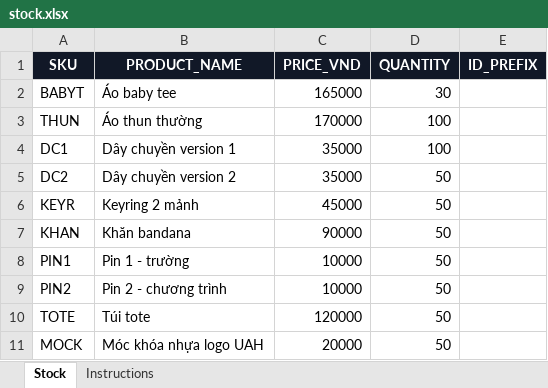
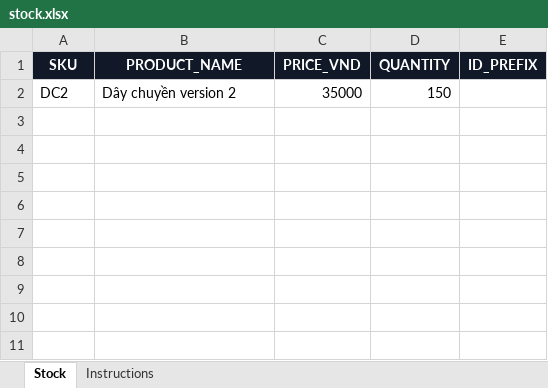
Before and after one commit to ntnhan201105/Item-Level-Tracking, an Excel workbook: stock.xlsx, sheet Stock, drawn as a sheet; values as stored, in another font and other column widths than the file's, no borders; removed rows and columns are numbered as before the commit, all else as after; the diff names each change by its address in the sheet, - before the commit and + after, or states it on an @@ line.

```diff
--- a/stock.xlsx (sheet Stock)
+++ b/stock.xlsx (sheet Stock)
-row 2: BABYT | Áo baby tee | 165000 | 30
-row 3: THUN | Áo thun thường | 170000 | 100
-row 4: DC1 | Dây chuyền version 1 | 35000 | 100
-D2 (QUANTITY): 50
+D2 (QUANTITY): 150
-row 6: KEYR | Keyring 2 mảnh | 45000 | 50
-row 7: KHAN | Khăn bandana | 90000 | 50
-row 8: PIN1 | Pin 1 - trường | 10000 | 50
-row 9: PIN2 | Pin 2 - chương trình | 10000 | 50
-row 10: TOTE | Túi tote | 120000 | 50
-row 11: MOCK | Móc khóa nhựa logo UAH | 20000 | 50
```
Also changed, not shown: 16 other files.
